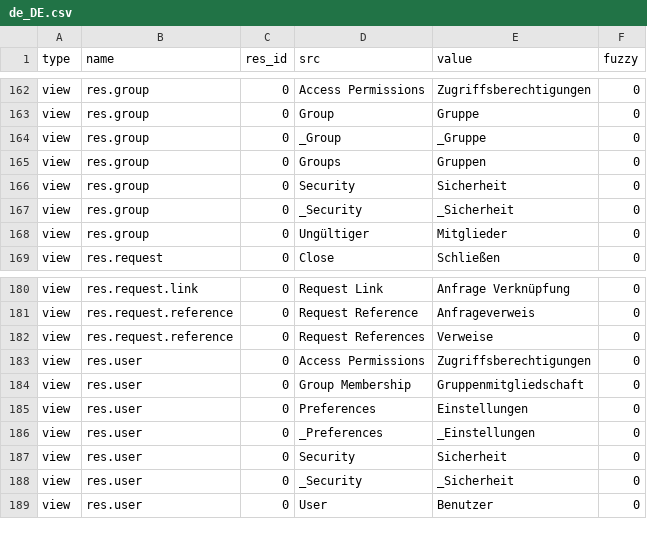
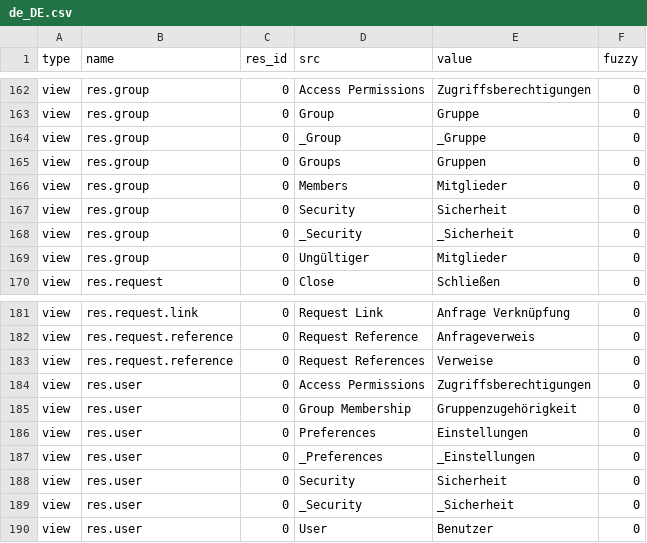
Before and after one commit to mediafactory/tryton_core_daemon, a CSV file: trytond/res/de_DE.csv, drawn as a sheet; only a part is shown, gaps mark what is left out.

Commit message:
Update translation for de_DE

```diff
--- a/trytond/res/de_DE.csv
+++ b/trytond/res/de_DE.csv
@@ -168,2 +168,3 @@ view,res.group,0,_Group,_Gruppe,0
 view,res.group,0,Groups,Gruppen,0
+view,res.group,0,Members,Mitglieder,0
 view,res.group,0,Security,Sicherheit,0
@@ -186,3 +187,3 @@ view,res.request.reference,0,Request References,Verweise,0
 view,res.user,0,Access Permissions,Zugriffsberechtigungen,0
-view,res.user,0,Group Membership,Gruppenmitgliedschaft,0
+view,res.user,0,Group Membership,Gruppenzugehörigkeit,0
 view,res.user,0,Preferences,Einstellungen,0
```
